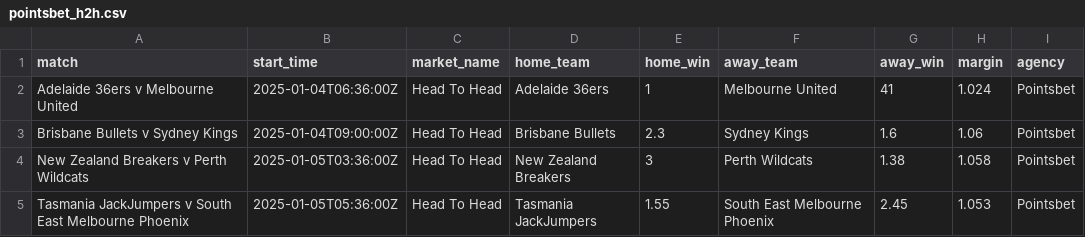
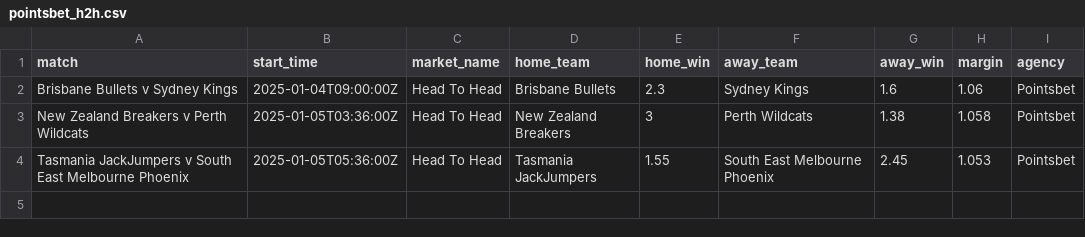
Before and after one commit to jamesbrown1417/NBL, a CSV file: Data/scraped_odds/pointsbet_h2h.csv, drawn as a sheet; the diff names each change by its address in the sheet, - before the commit and + after, or states it on an @@ line.

```diff
--- a/Data/scraped_odds/pointsbet_h2h.csv
+++ b/Data/scraped_odds/pointsbet_h2h.csv
-row 2: Adelaide 36ers v Melbourne United | 2025-01-04T06:36:00Z | Head To Head | Adelaide 36ers | 1 | Melbourne United | 41 | 1.024 | Pointsbet
```
Also changed, not shown: Data/scraped_odds/bet365_player_points.csv, Data/scraped_odds/bet365_player_rebounds.csv, 32 other files.
